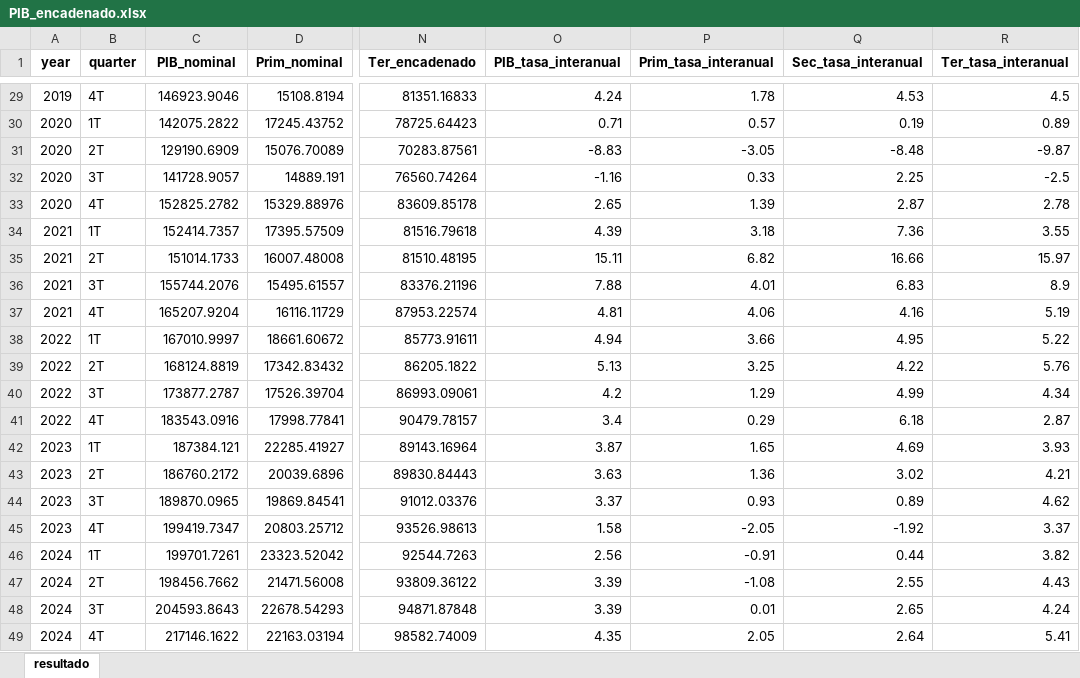
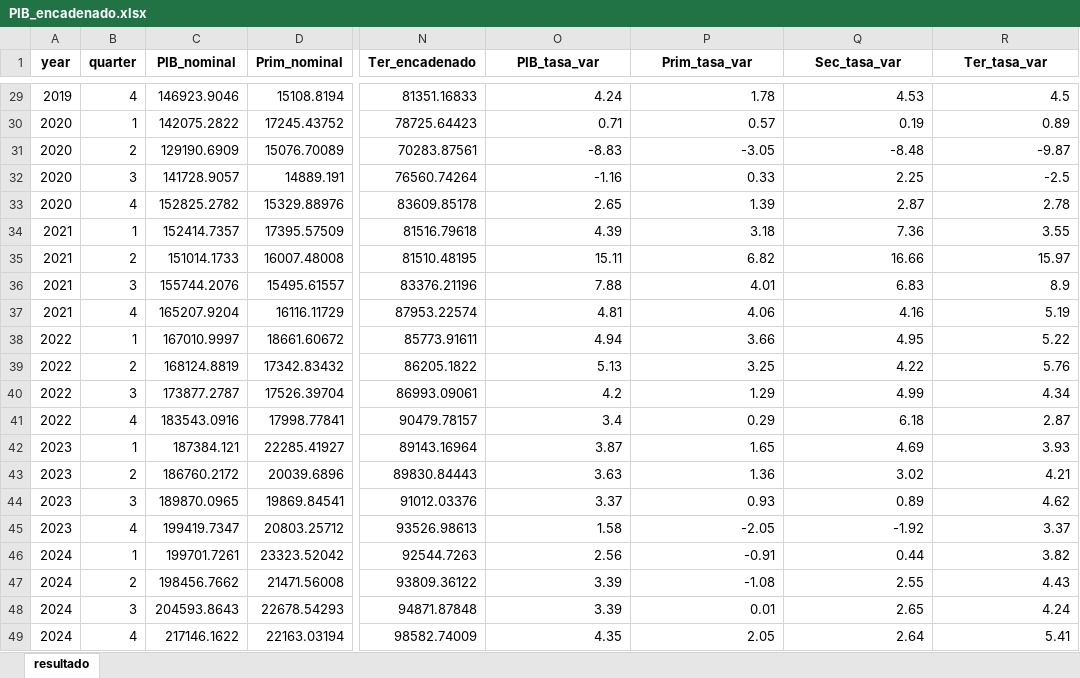
Before and after one commit to PES-BG-2025/proj-y-pib2code, an Excel workbook: PIB_encadenado.xlsx, sheet resultado, drawn as a sheet; only a part is shown, gaps mark what is left out; values as stored, in another font and other column widths than the file's, no borders; the diff covers the shown part only; the diff names each change by its address in the sheet, - before the commit and + after, or states it on an @@ line.

```diff
--- a/PIB_encadenado.xlsx (sheet resultado)
+++ b/PIB_encadenado.xlsx (sheet resultado)
-O1: PIB_tasa_interanual
+O1: PIB_tasa_var
-P1: Prim_tasa_interanual
+P1: Prim_tasa_var
-Q1: Sec_tasa_interanual
+Q1: Sec_tasa_var
-R1: Ter_tasa_interanual
+R1: Ter_tasa_var
-B29 (quarter): 4T
+B29 (quarter): 4
-B30 (quarter): 1T
+B30 (quarter): 1
-B31 (quarter): 2T
+B31 (quarter): 2
-B32 (quarter): 3T
+B32 (quarter): 3
-B33 (quarter): 4T
+B33 (quarter): 4
-B34 (quarter): 1T
+B34 (quarter): 1
-B35 (quarter): 2T
+B35 (quarter): 2
-B36 (quarter): 3T
+B36 (quarter): 3
-B37 (quarter): 4T
+B37 (quarter): 4
-B38 (quarter): 1T
+B38 (quarter): 1
-B39 (quarter): 2T
+B39 (quarter): 2
-B40 (quarter): 3T
+B40 (quarter): 3
-B41 (quarter): 4T
+B41 (quarter): 4
-B42 (quarter): 1T
+B42 (quarter): 1
-B43 (quarter): 2T
+B43 (quarter): 2
-B44 (quarter): 3T
+B44 (quarter): 3
-B45 (quarter): 4T
+B45 (quarter): 4
-B46 (quarter): 1T
+B46 (quarter): 1
-B47 (quarter): 2T
+B47 (quarter): 2
-B48 (quarter): 3T
+B48 (quarter): 3
-B49 (quarter): 4T
+B49 (quarter): 4
```
Also changed, not shown: 27 edited cells elsewhere in this sheet, PIB_original.xlsx, 4 other files.
